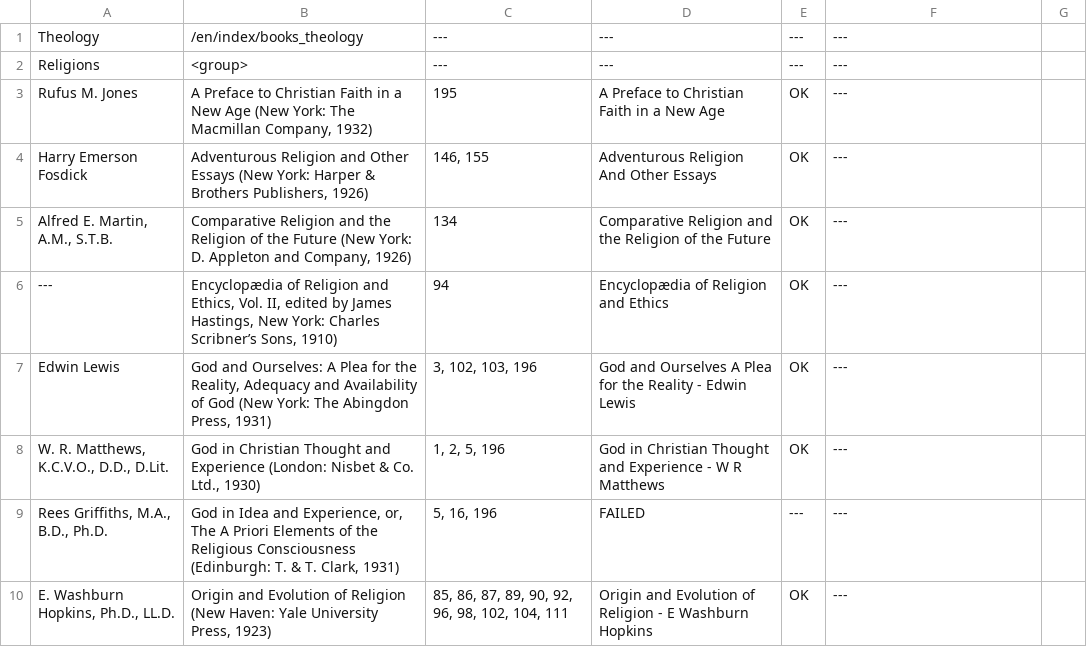
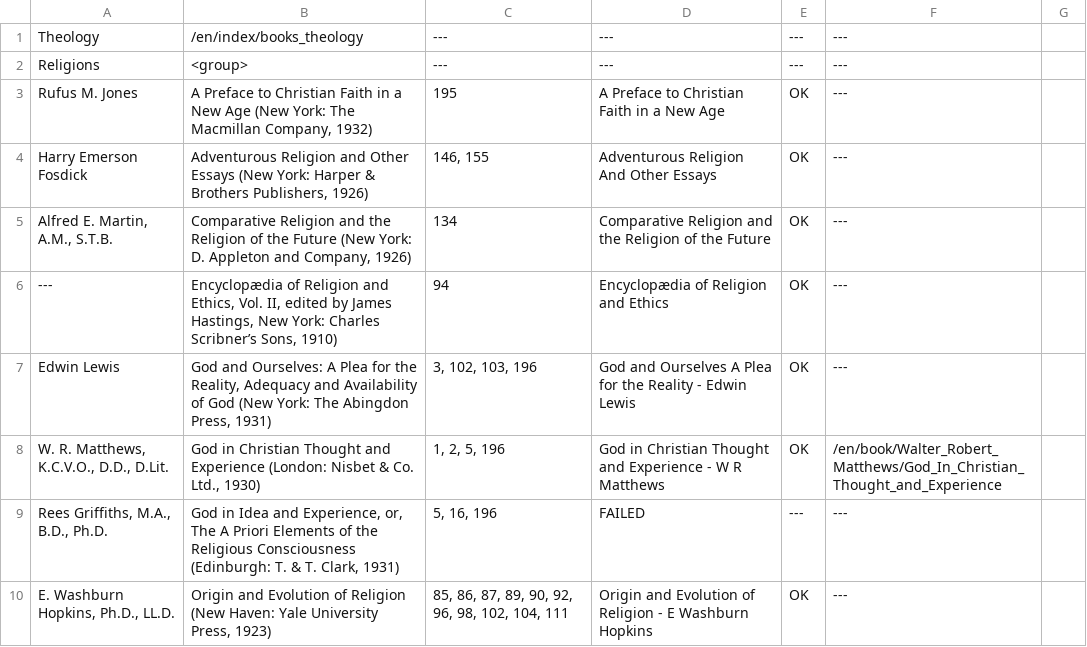
Before and after one commit to JanHerca/urantiapedia, a TSV file: input/txt/books-en/Source_books.tsv, drawn as a sheet; only a part is shown; the diff covers the shown part only.

```diff
--- a/input/txt/books-en/Source_books.tsv
+++ b/input/txt/books-en/Source_books.tsv
@@ -7,3 +7,3 @@ Alfred E. Martin, A.M., S.T.B.	Comparative Religion and the Religion of the Futu
 Edwin Lewis	God and Ourselves: A Plea for the Reality, Adequacy and Availability of God (New York: The Abingdon Press, 1931)	3, 102, 103, 196	God and Ourselves A Plea for the Reality - Edwin Lewis	OK	---
-W. R. Matthews, K.C.V.O., D.D., D.Lit.	God in Christian Thought and Experience (London: Nisbet & Co. Ltd., 1930)	1, 2, 5, 196	God in Christian Thought and Experience - W R Matthews	OK	---
+W. R. Matthews, K.C.V.O., D.D., D.Lit.	God in Christian Thought and Experience (London: Nisbet & Co. Ltd., 1930)	1, 2, 5, 196	God in Christian Thought and Experience - W R Matthews	OK	/en/book/Walter_Robert_Matthews/God_In_Christian_Thought_and_Experience
 Rees Griffiths, M.A., B.D., Ph.D.	God in Idea and Experience, or, The A Priori Elements of the Religious Consciousness (Edinburgh: T. & T. Clark, 1931)	5, 16, 196	FAILED	---	---
```
Also changed, not shown: 6 edited cells elsewhere in this file, 54 other files.
